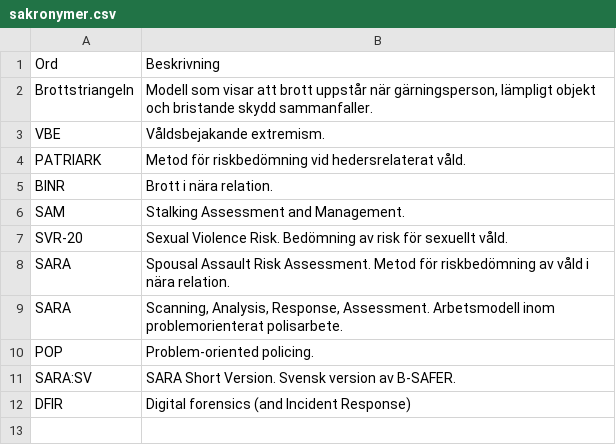
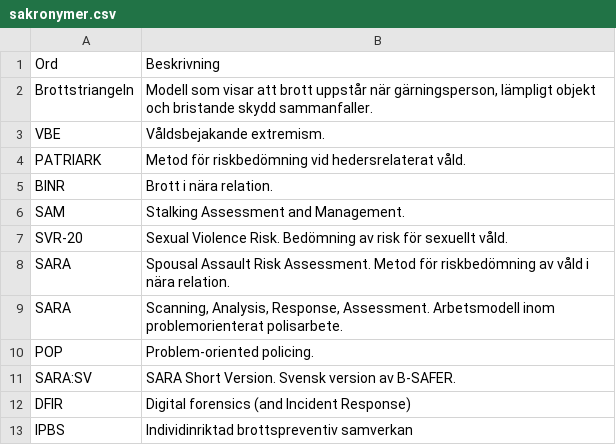
Before and after one commit to asarosenberg/sakronymer, a CSV file: sakronymer.csv, drawn as a sheet.

Commit message:
Update sakronymer.csv

```diff
--- a/sakronymer.csv
+++ b/sakronymer.csv
@@ -12 +12,2 @@ SARA:SV, "SARA Short Version. Svensk version av B-SAFER."
 DFIR, "Digital forensics (and Incident Response)"
+IPBS, "Individinriktad brottspreventiv samverkan"
```
